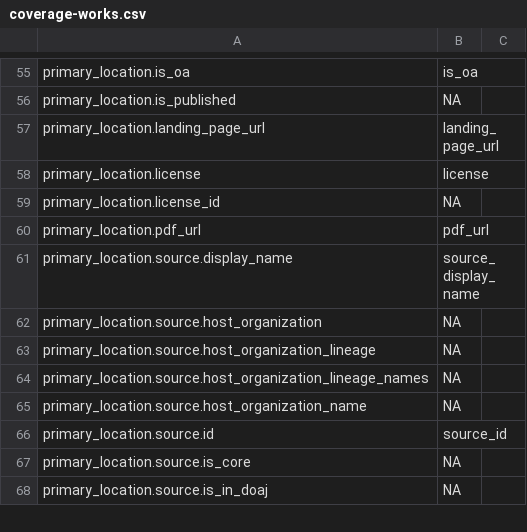
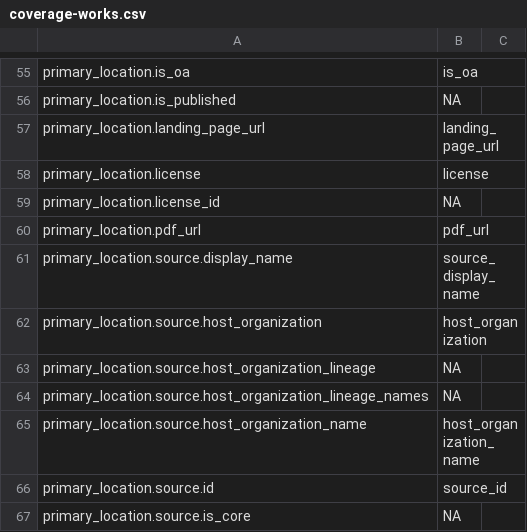
Before and after one commit to ropensci/openalexR, a CSV file: data-raw/coverage-works.csv, drawn as a sheet; only a part is shown, gaps mark what is left out; the shorter side is filled out with more unchanged rows.

Commit message:
add back host_organization and host_organization_name

```diff
--- a/data-raw/coverage-works.csv
+++ b/data-raw/coverage-works.csv
@@ -61,6 +61,6 @@ primary_location.pdf_url,pdf_url,
 primary_location.source.display_name,source_display_name,
-primary_location.source.host_organization,NA,
+primary_location.source.host_organization,host_organization,
 primary_location.source.host_organization_lineage,NA,
 primary_location.source.host_organization_lineage_names,NA,
-primary_location.source.host_organization_name,NA,
+primary_location.source.host_organization_name,host_organization_name,
 primary_location.source.id,source_id,
```
Also changed, not shown: 3 other files.
